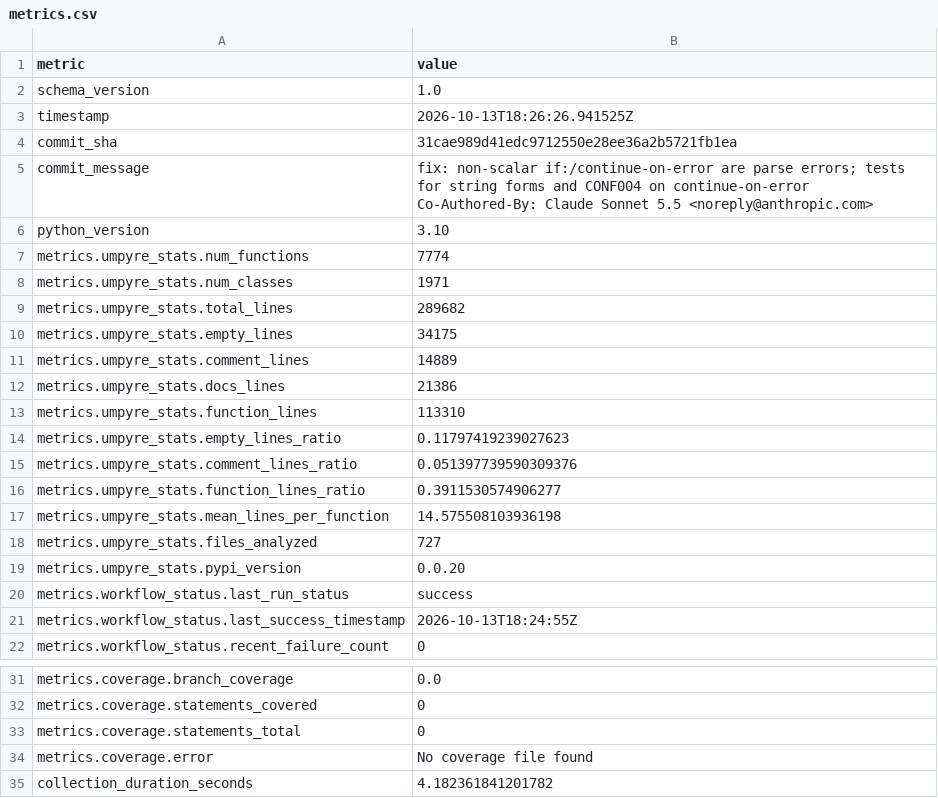
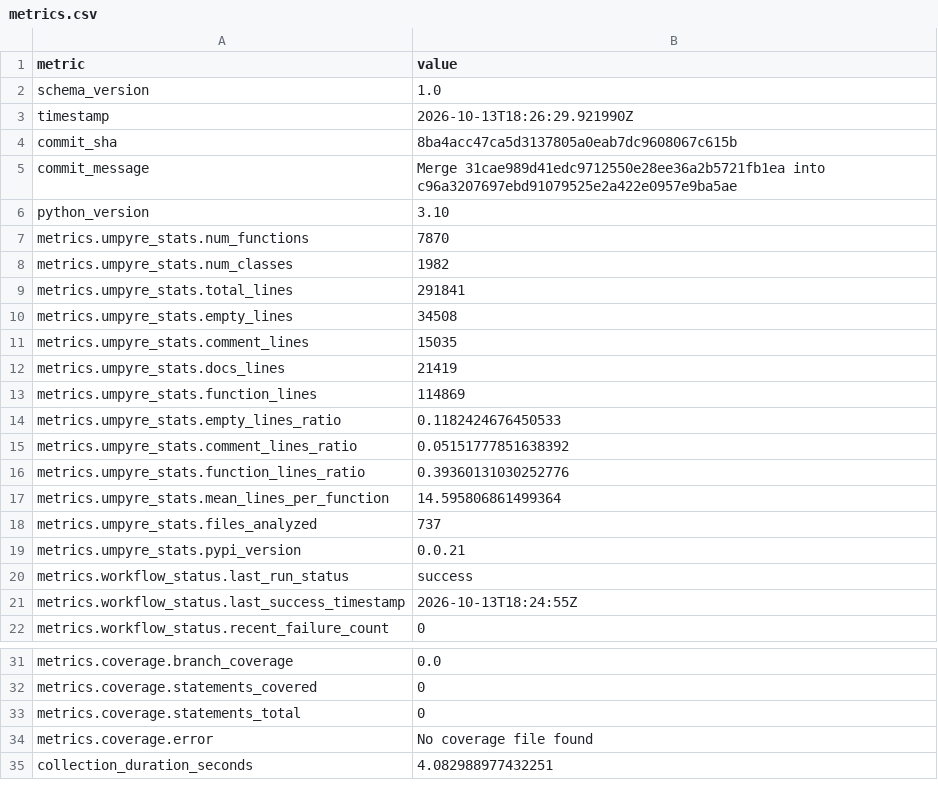
Before and after one commit to i2mint/reci, a CSV file: metrics.csv, drawn as a sheet; only a part is shown, gaps mark what is left out.

Commit message:
Update metrics for 8ba4acc

```diff
--- a/metrics.csv
+++ b/metrics.csv
@@ -2,21 +2,19 @@ metric,value
 schema_version,1.0
-timestamp,2026-10-13T18:26:26.941525Z
-commit_sha,31cae989d41edc9712550e28ee36a2b5721fb1ea
-commit_message,"fix: non-scalar if:/continue-on-error are parse errors; tests for string forms and CONF004 on continue-on-error
-
-Co-Authored-By: Claude Sonnet 5.5 <noreply@anthropic.com>"
+timestamp,2026-10-13T18:26:29.921990Z
+commit_sha,8ba4acc47ca5d3137805a0eab7dc9608067c615b
+commit_message,Merge 31cae989d41edc9712550e28ee36a2b5721fb1ea into c96a3207697ebd91079525e2a422e0957e9ba5ae
 python_version,3.10
-metrics.umpyre_stats.num_functions,7774
-metrics.umpyre_stats.num_classes,1971
-metrics.umpyre_stats.total_lines,289682
-metrics.umpyre_stats.empty_lines,34175
-metrics.umpyre_stats.comment_lines,14889
-metrics.umpyre_stats.docs_lines,21386
-metrics.umpyre_stats.function_lines,113310
-metrics.umpyre_stats.empty_lines_ratio,0.11797419239027623
-metrics.umpyre_stats.comment_lines_ratio,0.051397739590309376
-metrics.umpyre_stats.function_lines_ratio,0.3911530574906277
-metrics.umpyre_stats.mean_lines_per_function,14.575508103936198
-metrics.umpyre_stats.files_analyzed,727
-metrics.umpyre_stats.pypi_version,0.0.20
+metrics.umpyre_stats.num_functions,7870
+metrics.umpyre_stats.num_classes,1982
+metrics.umpyre_stats.total_lines,291841
+metrics.umpyre_stats.empty_lines,34508
+metrics.umpyre_stats.comment_lines,15035
+metrics.umpyre_stats.docs_lines,21419
+metrics.umpyre_stats.function_lines,114869
+metrics.umpyre_stats.empty_lines_ratio,0.1182424676450533
+metrics.umpyre_stats.comment_lines_ratio,0.05151777851638392
+metrics.umpyre_stats.function_lines_ratio,0.39360131030252776
+metrics.umpyre_stats.mean_lines_per_function,14.595806861499364
+metrics.umpyre_stats.files_analyzed,737
+metrics.umpyre_stats.pypi_version,0.0.21
 metrics.workflow_status.last_run_status,success
@@ -40,2 +38,2 @@ metrics.coverage.statements_total,0
 metrics.coverage.error,No coverage file found
-collection_duration_seconds,4.182361841201782
+collection_duration_seconds,4.082988977432251
```
Also changed, not shown: 2 other files.
